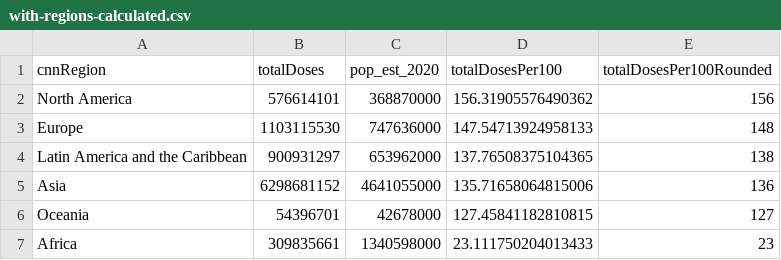
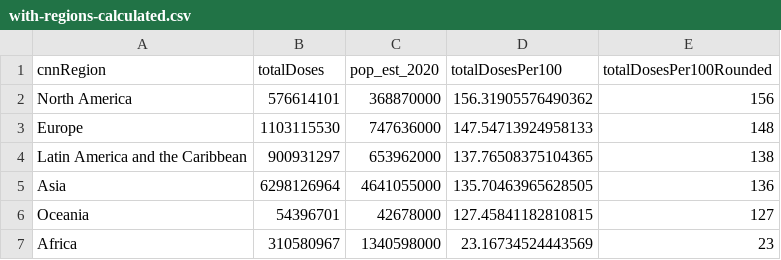
Before and after one commit to codecreative/covid-regional, a CSV file: with-regions-calculated.csv, drawn as a sheet.

```diff
--- a/with-regions-calculated.csv
+++ b/with-regions-calculated.csv
@@ -4,4 +4,4 @@ Europe,1103115530,747636000,147.54713924958133,148
 Latin America and the Caribbean,900931297,653962000,137.76508375104365,138
-Asia,6298681152,4641055000,135.71658064815006,136
+Asia,6298126964,4641055000,135.70463965628505,136
 Oceania,54396701,42678000,127.45841182810815,127
-Africa,309835661,1340598000,23.111750204013433,23
+Africa,310580967,1340598000,23.16734524443569,23
```
Also changed, not shown: with-regions-v2.csv, with-regions.csv.
